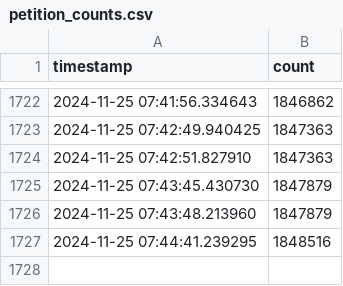
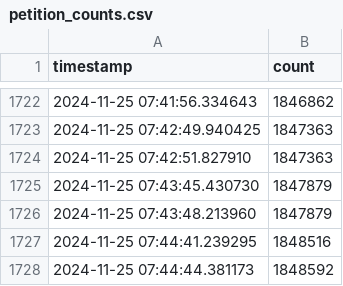
Before and after one commit to viewyonder/uk_general_election_petition_tracker, a CSV file: petition_counts.csv, drawn as a sheet; only a part is shown, gaps mark what is left out.

Commit message:
Update petition count: 1848592

```diff
--- a/petition_counts.csv
+++ b/petition_counts.csv
@@ -1727 +1727,2 @@ timestamp,count
 2024-11-25 07:44:41.239295,1848516
+2024-11-25 07:44:44.381173,1848592
```
